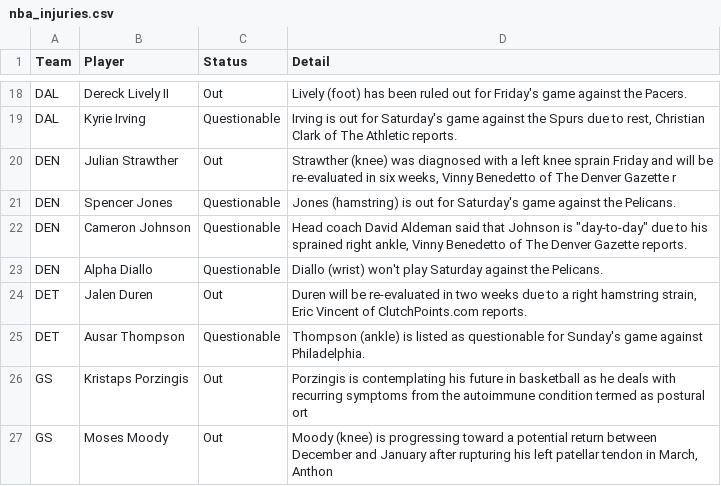
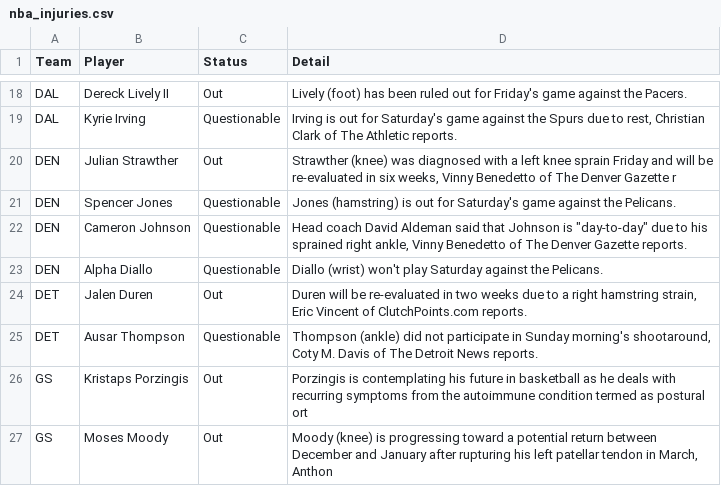
Before and after one commit to ECC370/stats, a CSV file: data/nba_injuries.csv, drawn as a sheet; only a part is shown, gaps mark what is left out.

```diff
--- a/data/nba_injuries.csv
+++ b/data/nba_injuries.csv
@@ -24,3 +24,3 @@ DEN,Alpha Diallo,Questionable,Diallo (wrist) won't play Saturday against the Pel
 DET,Jalen Duren,Out,"Duren will be re-evaluated in two weeks due to a right hamstring strain, Eric Vincent of ClutchPoints.com reports."
-DET,Ausar Thompson,Questionable,Thompson (ankle) is listed as questionable for Sunday's game against Philadelphia.
+DET,Ausar Thompson,Questionable,"Thompson (ankle) did not participate in Sunday morning's shootaround, Coty M. Davis of The Detroit News reports."
 GS,Kristaps Porzingis,Out,Porzingis is contemplating his future in basketball as he deals with recurring symptoms from the autoimmune condition termed as postural ort
```
Also changed, not shown: data/nba_games.csv, data/nba_slate.csv, 4 other files.
